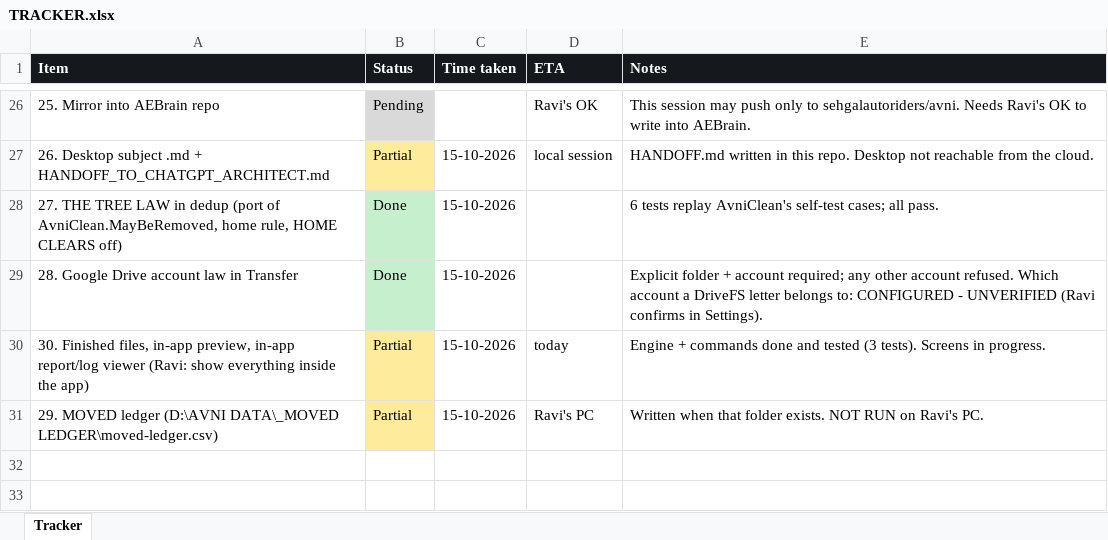
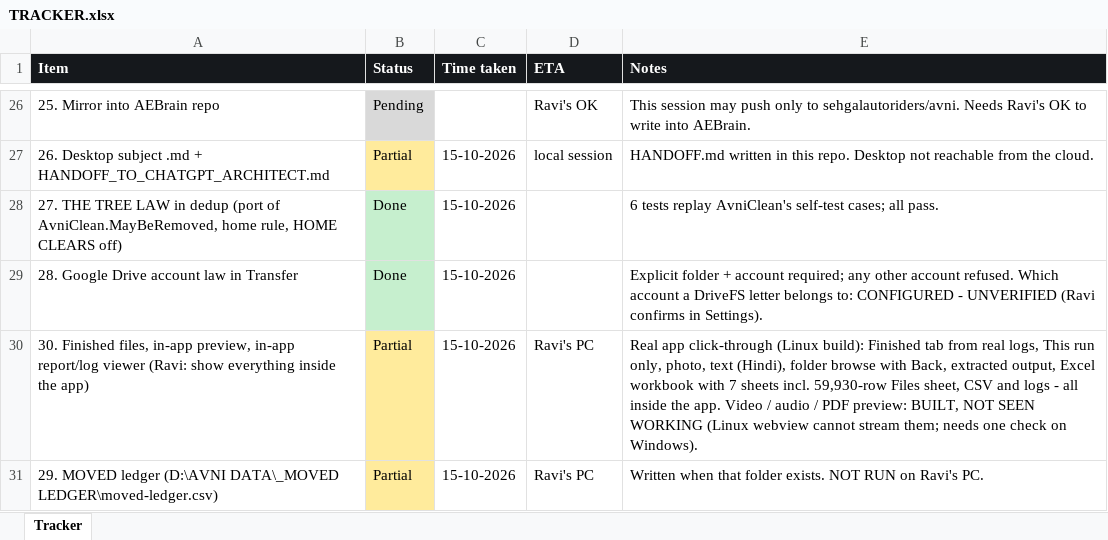
Before and after one commit to sehgalautoriders/avni, an Excel workbook: drive-scanner/TRACKER.xlsx, sheet Tracker, drawn as a sheet; only a part is shown, gaps mark what is left out; values as stored, in another font and other column widths than the file's, no borders; the diff names each change by its address in the sheet, - before the commit and + after, or states it on an @@ line.

```diff
--- a/drive-scanner/TRACKER.xlsx (sheet Tracker)
+++ b/drive-scanner/TRACKER.xlsx (sheet Tracker)
-D30 (ETA): today
+D30 (ETA): Ravi's PC
-E30 (Notes): Engine + commands done and tested (3 tests). Screens in progress.
+E30 (Notes): Real app click-through (Linux build): Finished tab from real logs, This run only, photo, text (Hindi), folder browse with Back, extracted output, Excel workbook with 7 sheets incl. 59,930-row Files sheet, CSV and logs - all inside the app. Video / audio / PDF preview: BUILT, NOT SEEN WORKING (Linux webview cannot stream them; needs one check on Windows).
```
Also changed, not shown: 19 other files.
